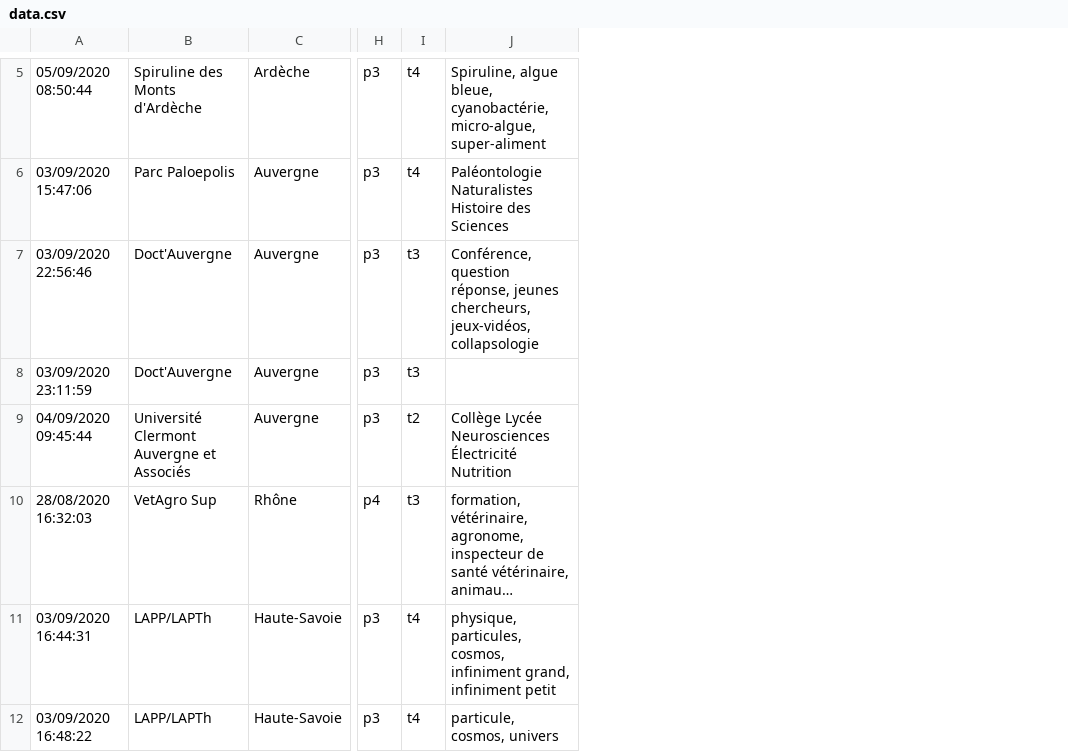
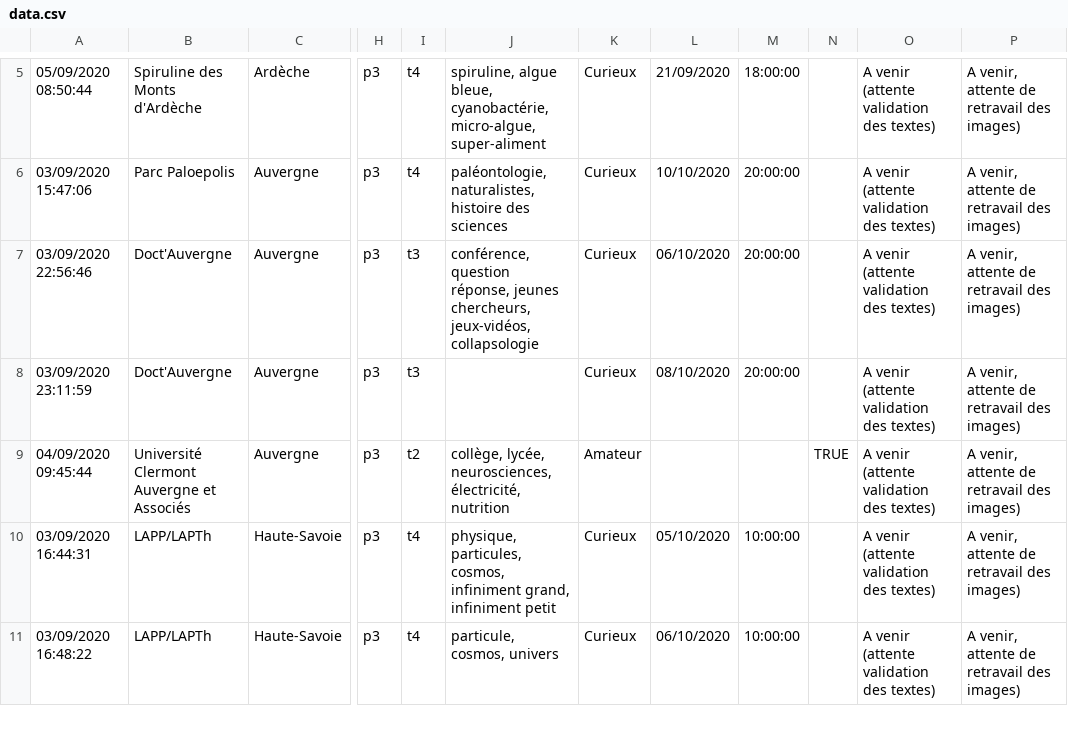
Before and after one commit to enzo-leonard/fds4, a CSV file: db/data.csv, drawn as a sheet; only a part is shown, gaps mark what is left out; long unchanged cells end in …; the diff covers the shown part only; the diff names each change by its address in the sheet, - before the commit and + after, or states it on an @@ line.

```diff
--- a/db/data.csv
+++ b/db/data.csv
+column K, rows 5-11: Curieux | Curieux | Curieux | Curieux | Amateur | Curieux | Curieux
+column L, rows 5-11: 21/09/2020 | 10/10/2020 | 06/10/2020 | 08/10/2020 |  | 05/10/2020 | 06/10/2020
+column M, rows 5-11: 18:00:00 | 20:00:00 | 20:00:00 | 20:00:00 |  | 10:00:00 | 10:00:00
+column N, row 9: TRUE
+column O, rows 5-11: all A venir (attente validation des textes)
+column P, rows 5-11: all A venir, attente de retravail des images)
-J5: Spiruline, algue bleue,…
+J5: spiruline, algue bleue,…
-J6: Paléontologie Naturalistes Histoire des Sciences
+J6: paléontologie, naturalistes, histoire des sciences
-J7: Conférence, question réponse,…
+J7: conférence, question réponse,…
-J9: Collège Lycée Neurosciences Électricité Nutrition
+J9: collège, lycée, neurosciences, électricité, nutrition
@@ row 10 moved to row 30: 28/08/2020 16:32:03 @@
```
Also changed, not shown: 1 added row, 1 removed row and 16 edited cells elsewhere in this file, 18 other files.
